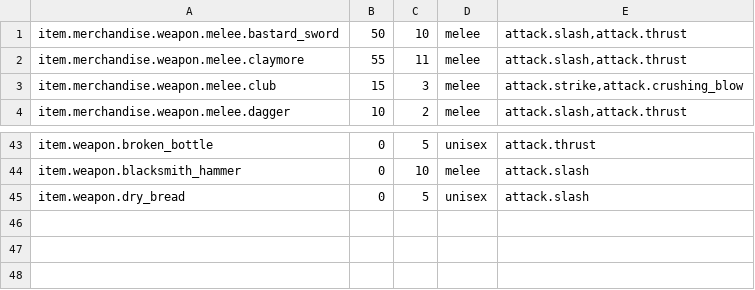
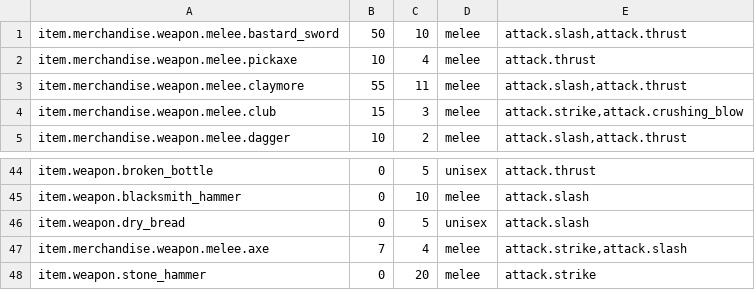
Before and after one commit to lancvslav/TheGame, a CSV file: resources/data/merchandise/weapons/weapons.csv, drawn as a sheet; only a part is shown, gaps mark what is left out; the diff names each change by its address in the sheet, - before the commit and + after, or states it on an @@ line.

```diff
--- a/resources/data/merchandise/weapons/weapons.csv
+++ b/resources/data/merchandise/weapons/weapons.csv
+row 2: item.merchandise.weapon.melee.pickaxe | 10 | 4 | melee | attack.thrust
+row 47: item.merchandise.weapon.melee.axe | 7 | 4 | melee | attack.strike,attack.slash
+row 48: item.weapon.stone_hammer | 0 | 20 | melee | attack.strike
```
Also changed, not shown: resources/data/attacks.csv, resources/data/enemies/creatures.csv, 8 other files.
